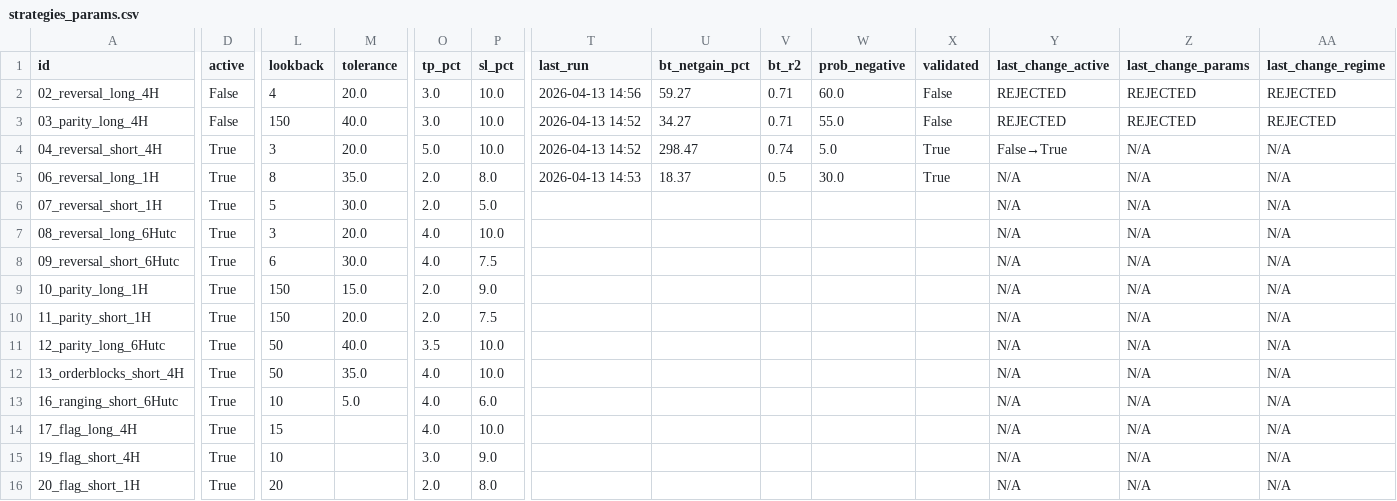
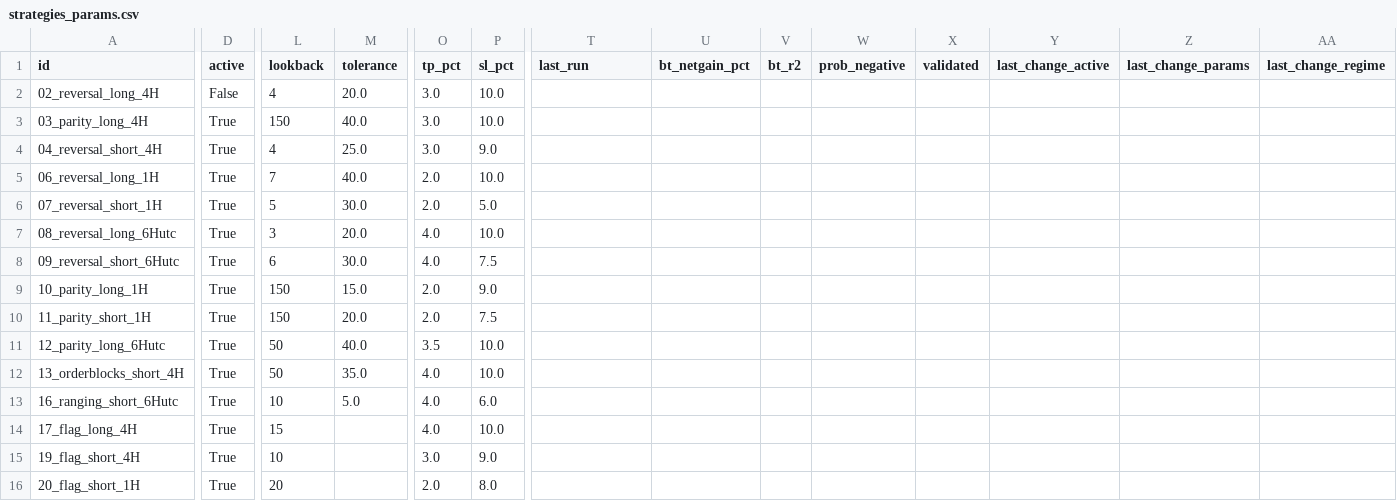
Before and after one commit to Javi826/quant_g, a CSV file: bitget/BOT_batch/strategies_params/strategies_params.csv, drawn as a sheet; only a part is shown, gaps mark what is left out; the diff names each change by its address in the sheet, - before the commit and + after, or states it on an @@ line.

```diff
--- a/bitget/BOT_batch/strategies_params/strategies_params.csv
+++ b/bitget/BOT_batch/strategies_params/strategies_params.csv
-T2 (last_run): 2026-04-13 14:56
+T2 (last_run): (empty)
-U2 (bt_netgain_pct): 59.27
+U2 (bt_netgain_pct): (empty)
-V2:V3 (bt_r2): 0.71
+V2:V3 (bt_r2): (empty)
-W2 (prob_negative): 60.0
+W2 (prob_negative): (empty)
-X2:X3 (validated): False
+X2:X3 (validated): (empty)
-Y2:Y3 (last_change_active): REJECTED
+Y2:Y3 (last_change_active): (empty)
-Z2:Z3 (last_change_params): REJECTED
+Z2:Z3 (last_change_params): (empty)
-AA2:AA3 (last_change_regime): REJECTED
+AA2:AA3 (last_change_regime): (empty)
-D3 (active): False
+D3 (active): True
-T3:T4 (last_run): 2026-04-13 14:52
+T3:T4 (last_run): (empty)
-U3 (bt_netgain_pct): 34.27
+U3 (bt_netgain_pct): (empty)
-W3 (prob_negative): 55.0
+W3 (prob_negative): (empty)
-L4 (lookback): 3
+L4 (lookback): 4
-M4 (tolerance): 20.0
+M4 (tolerance): 25.0
-O4 (tp_pct): 5.0
+O4 (tp_pct): 3.0
-P4 (sl_pct): 10.0
+P4 (sl_pct): 9.0
-U4 (bt_netgain_pct): 298.47
+U4 (bt_netgain_pct): (empty)
-V4 (bt_r2): 0.74
+V4 (bt_r2): (empty)
-W4 (prob_negative): 5.0
+W4 (prob_negative): (empty)
-X4:X5 (validated): True
+X4:X5 (validated): (empty)
-Y4 (last_change_active): False→True
+Y4 (last_change_active): (empty)
-Z4:Z16 (last_change_params): N/A
+Z4:Z16 (last_change_params): (empty)
-AA4:AA16 (last_change_regime): N/A
+AA4:AA16 (last_change_regime): (empty)
-L5 (lookback): 8
+L5 (lookback): 7
-M5 (tolerance): 35.0
+M5 (tolerance): 40.0
-P5 (sl_pct): 8.0
+P5 (sl_pct): 10.0
-T5 (last_run): 2026-04-13 14:53
+T5 (last_run): (empty)
-U5 (bt_netgain_pct): 18.37
+U5 (bt_netgain_pct): (empty)
-V5 (bt_r2): 0.5
+V5 (bt_r2): (empty)
-W5 (prob_negative): 30.0
+W5 (prob_negative): (empty)
-Y5:Y16 (last_change_active): N/A
+Y5:Y16 (last_change_active): (empty)
```
Also changed, not shown: 6 other files.
